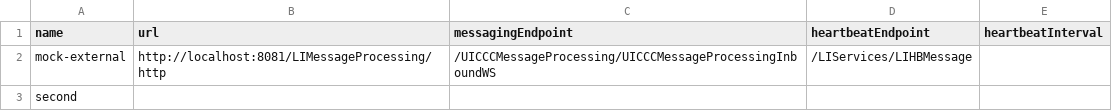
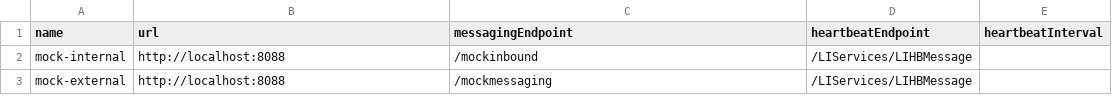
Before and after one commit to squarra/comint, a CSV file: src/main/resources/hosts.csv, drawn as a sheet.

```diff
--- a/src/main/resources/hosts.csv
+++ b/src/main/resources/hosts.csv
@@ -1,3 +1,3 @@
 name,url,messagingEndpoint,heartbeatEndpoint,heartbeatInterval
-mock-external,http://localhost:8081/LIMessageProcessing/http,/UICCCMessageProcessing/UICCCMessageProcessingInboundWS,/LIServices/LIHBMessage,""
-second,,,,
+mock-internal,http://localhost:8088,/mockinbound,/LIServices/LIHBMessage,""
+mock-external,http://localhost:8088,/mockmessaging,/LIServices/LIHBMessage,
```
Also changed, not shown: 20 other files.
